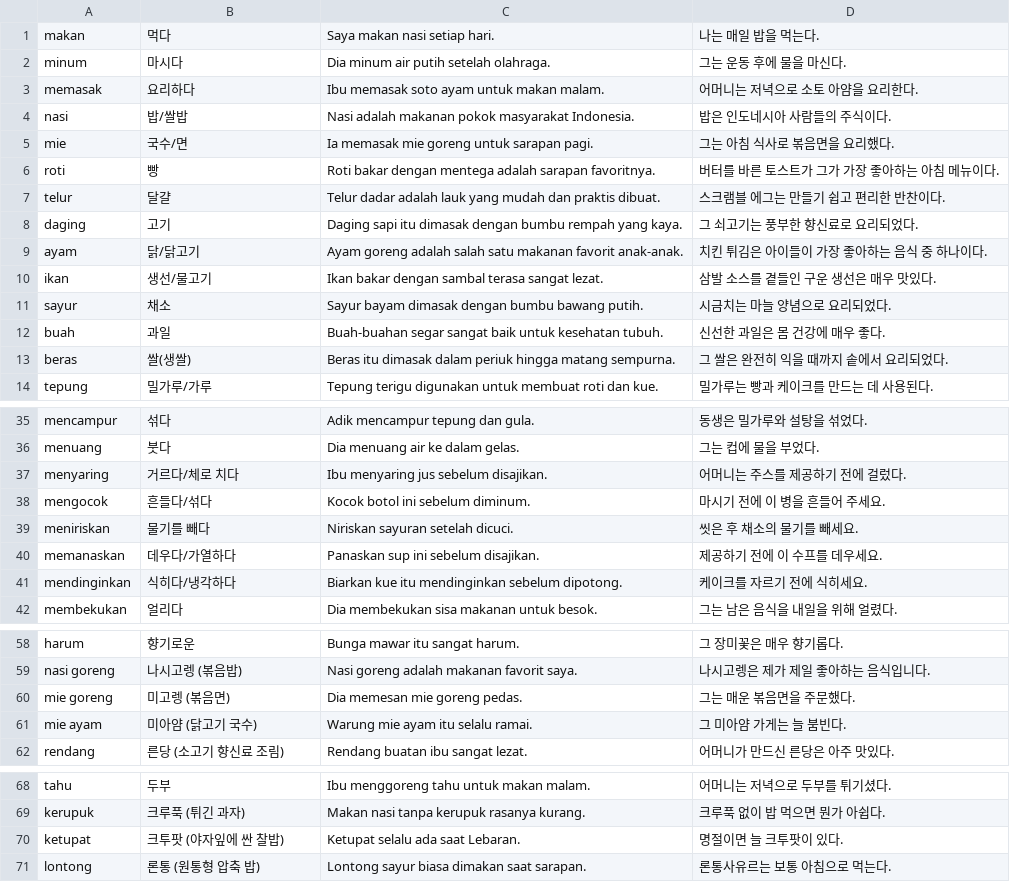
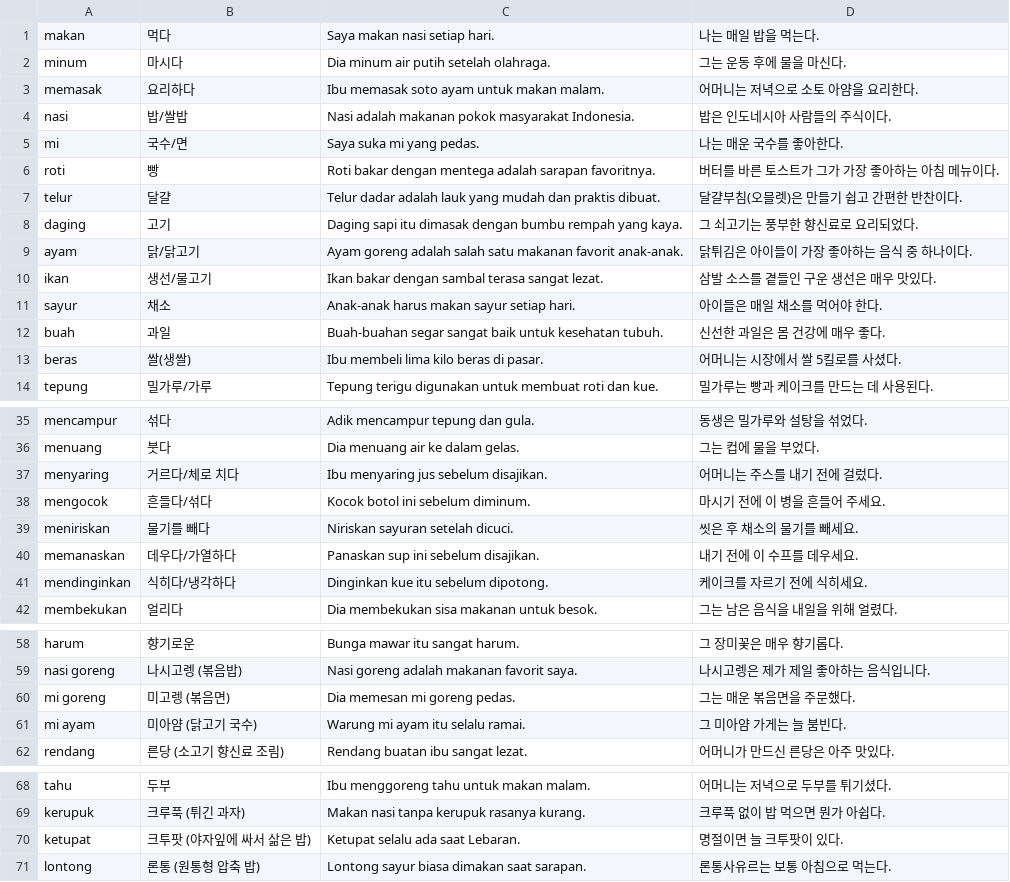
Before and after one commit to cura4world/idkr-buddy, a CSV file: data/categories/17 음식·요리.csv, drawn as a sheet; only a part is shown, gaps mark what is left out; the diff covers the shown part only.

```diff
--- a/data/categories/17 음식·요리.csv
+++ b/data/categories/17 음식·요리.csv
@@ -4,11 +4,11 @@ memasak,요리하다,Ibu memasak soto ayam untuk makan malam.,어머니는 저
 nasi,밥/쌀밥,Nasi adalah makanan pokok masyarakat Indonesia.,밥은 인도네시아 사람들의 주식이다.
-mie,국수/면,Ia memasak mie goreng untuk sarapan pagi.,그는 아침 식사로 볶음면을 요리했다.
+mi,국수/면,Saya suka mi yang pedas.,나는 매운 국수를 좋아한다.
 roti,빵,Roti bakar dengan mentega adalah sarapan favoritnya.,버터를 바른 토스트가 그가 가장 좋아하는 아침 메뉴이다.
-telur,달걀,Telur dadar adalah lauk yang mudah dan praktis dibuat.,스크램블 에그는 만들기 쉽고 편리한 반찬이다.
+telur,달걀,Telur dadar adalah lauk yang mudah dan praktis dibuat.,달걀부침(오믈렛)은 만들기 쉽고 간편한 반찬이다.
 daging,고기,Daging sapi itu dimasak dengan bumbu rempah yang kaya.,그 쇠고기는 풍부한 향신료로 요리되었다.
-ayam,닭/닭고기,Ayam goreng adalah salah satu makanan favorit anak-anak.,치킨 튀김은 아이들이 가장 좋아하는 음식 중 하나이다.
+ayam,닭/닭고기,Ayam goreng adalah salah satu makanan favorit anak-anak.,닭튀김은 아이들이 가장 좋아하는 음식 중 하나이다.
 ikan,생선/물고기,Ikan bakar dengan sambal terasa sangat lezat.,삼발 소스를 곁들인 구운 생선은 매우 맛있다.
-sayur,채소,Sayur bayam dimasak dengan bumbu bawang putih.,시금치는 마늘 양념으로 요리되었다.
+sayur,채소,Anak-anak harus makan sayur setiap hari.,아이들은 매일 채소를 먹어야 한다.
 buah,과일,Buah-buahan segar sangat baik untuk kesehatan tubuh.,신선한 과일은 몸 건강에 매우 좋다.
-beras,쌀(생쌀),Beras itu dimasak dalam periuk hingga matang sempurna.,그 쌀은 완전히 익을 때까지 솥에서 요리되었다.
+beras,쌀(생쌀),Ibu membeli lima kilo beras di pasar.,어머니는 시장에서 쌀 5킬로를 사셨다.
 tepung,밀가루/가루,Tepung terigu digunakan untuk membuat roti dan kue.,밀가루는 빵과 케이크를 만드는 데 사용된다.
@@ -36,7 +36,7 @@ mencampur,섞다,Adik mencampur tepung dan gula.,동생은 밀가루와 설탕
 menuang,붓다,Dia menuang air ke dalam gelas.,그는 컵에 물을 부었다.
-menyaring,거르다/체로 치다,Ibu menyaring jus sebelum disajikan.,어머니는 주스를 제공하기 전에 걸렀다.
+menyaring,거르다/체로 치다,Ibu menyaring jus sebelum disajikan.,어머니는 주스를 내기 전에 걸렀다.
 mengocok,흔들다/섞다,Kocok botol ini sebelum diminum.,마시기 전에 이 병을 흔들어 주세요.
 meniriskan,물기를 빼다,Niriskan sayuran setelah dicuci.,씻은 후 채소의 물기를 빼세요.
-memanaskan,데우다/가열하다,Panaskan sup ini sebelum disajikan.,제공하기 전에 이 수프를 데우세요.
-mendinginkan,식히다/냉각하다,Biarkan kue itu mendinginkan sebelum dipotong.,케이크를 자르기 전에 식히세요.
+memanaskan,데우다/가열하다,Panaskan sup ini sebelum disajikan.,내기 전에 이 수프를 데우세요.
+mendinginkan,식히다/냉각하다,Dinginkan kue itu sebelum dipotong.,케이크를 자르기 전에 식히세요.
 membekukan,얼리다,Dia membekukan sisa makanan untuk besok.,그는 남은 음식을 내일을 위해 얼렸다.
@@ -59,4 +59,4 @@ harum,향기로운,Bunga mawar itu sangat harum.,그 장미꽃은 매우 향기
 nasi goreng,나시고렝 (볶음밥),Nasi goreng adalah makanan favorit saya.,나시고렝은 제가 제일 좋아하는 음식입니다.
-mie goreng,미고렝 (볶음면),Dia memesan mie goreng pedas.,그는 매운 볶음면을 주문했다.
-mie ayam,미아얌 (닭고기 국수),Warung mie ayam itu selalu ramai.,그 미아얌 가게는 늘 붐빈다.
+mi goreng,미고렝 (볶음면),Dia memesan mi goreng pedas.,그는 매운 볶음면을 주문했다.
+mi ayam,미아얌 (닭고기 국수),Warung mi ayam itu selalu ramai.,그 미아얌 가게는 늘 붐빈다.
 rendang,른당 (소고기 향신료 조림),Rendang buatan ibu sangat lezat.,어머니가 만드신 른당은 아주 맛있다.
@@ -69,3 +69,3 @@ tahu,두부,Ibu menggoreng tahu untuk makan malam.,어머니는 저녁으로 두
 kerupuk,크루푹 (튀긴 과자),Makan nasi tanpa kerupuk rasanya kurang.,크루푹 없이 밥 먹으면 뭔가 아쉽다.
-ketupat,크투팟 (야자잎에 싼 찰밥),Ketupat selalu ada saat Lebaran.,명절이면 늘 크투팟이 있다.
+ketupat,크투팟 (야자잎에 싸서 삶은 밥),Ketupat selalu ada saat Lebaran.,명절이면 늘 크투팟이 있다.
 lontong,론통 (원통형 압축 밥),Lontong sayur biasa dimakan saat sarapan.,론통사유르는 보통 아침으로 먹는다.
```
Also changed, not shown: 2 edited cells elsewhere in this file, data/categories/14 가족·호칭.csv, data/categories/15 신체·건강.csv, 4 other files.
